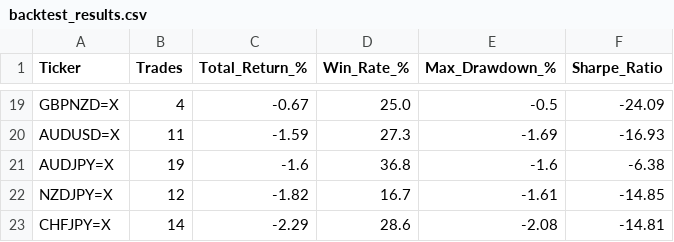
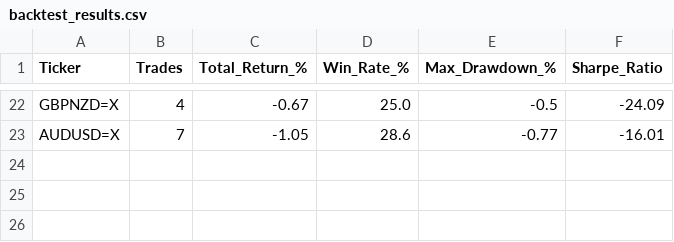
Before and after one commit to victorlemasi/HMM-CODE, a CSV file: backtest_results.csv, drawn as a sheet; only a part is shown, gaps mark what is left out; removed rows and columns are numbered as before the commit, all else as after; the diff covers the shown part only; the diff names each change by its address in the sheet, - before the commit and + after, or states it on an @@ line.

```diff
--- a/backtest_results.csv
+++ b/backtest_results.csv
-B23 (Trades): 11
+B23 (Trades): 7
-C23 (Total_Return_%): -1.59
+C23 (Total_Return_%): -1.05
-D23 (Win_Rate_%): 27.3
+D23 (Win_Rate_%): 28.6
-E23 (Max_Drawdown_%): -1.69
+E23 (Max_Drawdown_%): -0.77
-F23 (Sharpe_Ratio): -16.93
+F23 (Sharpe_Ratio): -16.01
-row 21: AUDJPY=X | 19 | -1.6 | 36.8 | -1.6 | -6.38
-row 22: NZDJPY=X | 12 | -1.82 | 16.7 | -1.61 | -14.85
-row 23: CHFJPY=X | 14 | -2.29 | 28.6 | -2.08 | -14.81
```
Also changed, not shown: 12 added rows, 9 removed rows and 9 edited cells elsewhere in this file, analysis_summary.csv, 2 other files.
